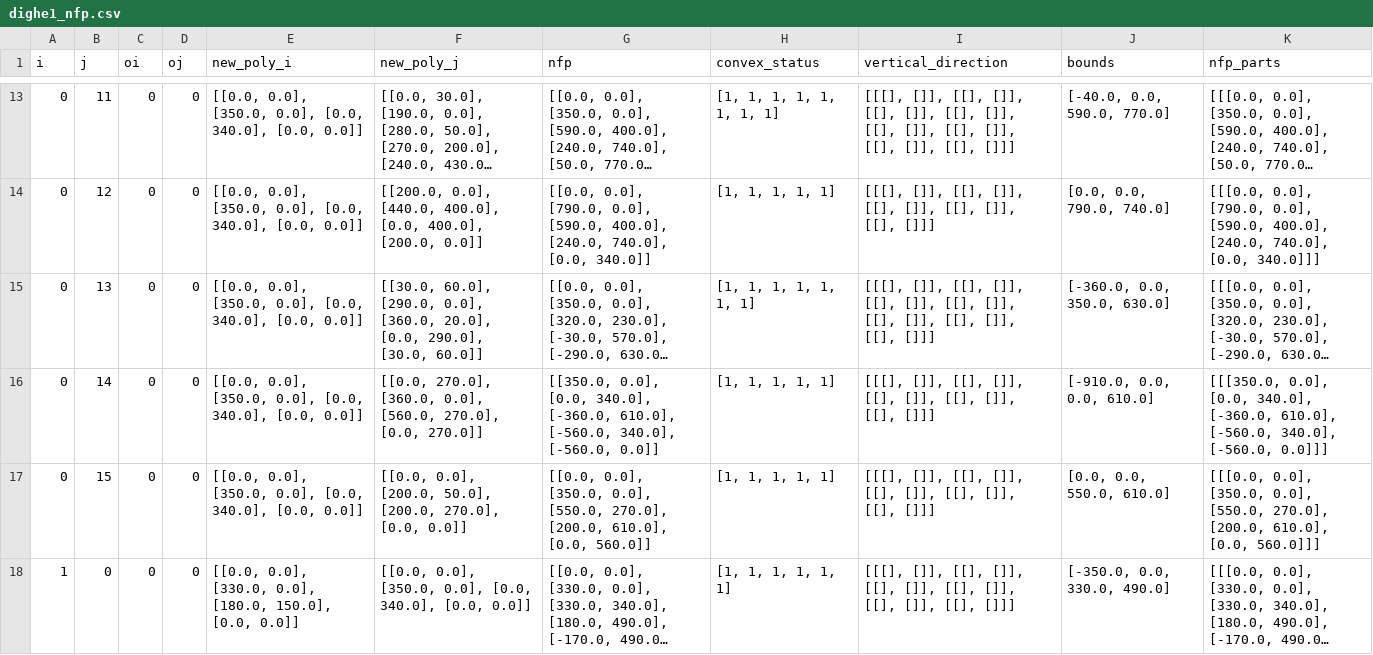
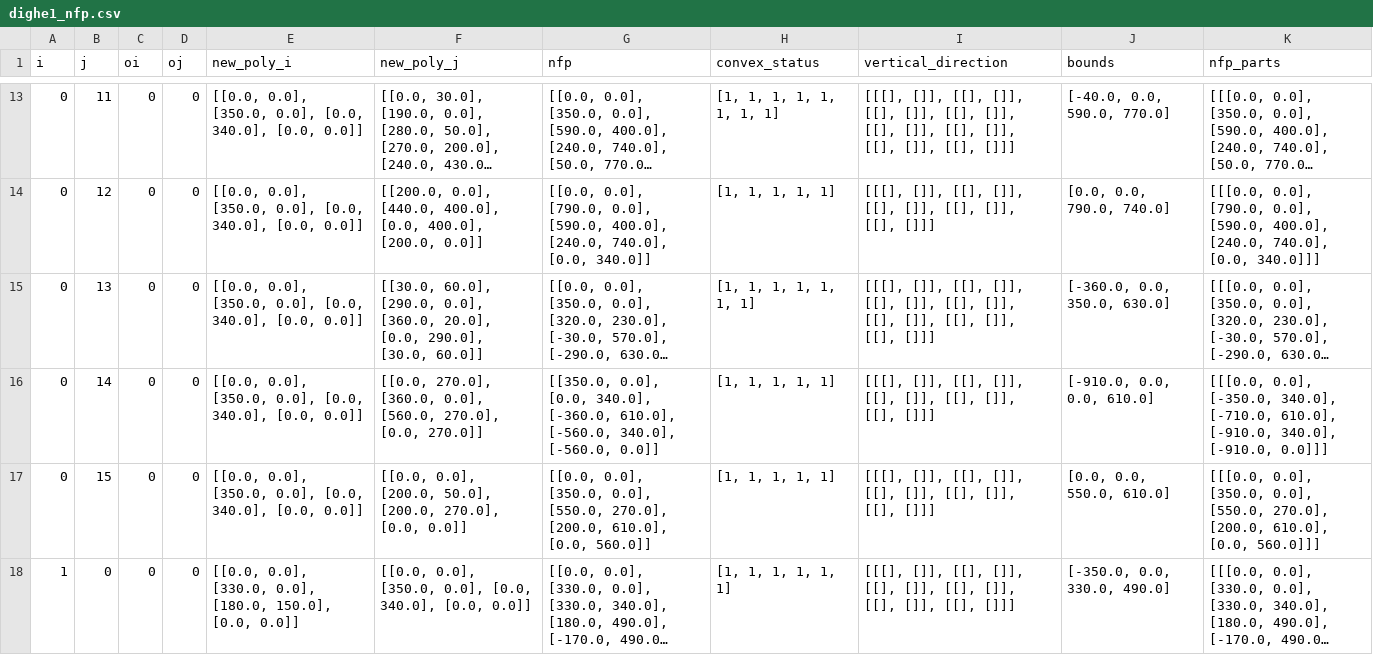
Before and after one commit to seanys/Packing-Algorithm, a CSV file: data/dighe1_nfp.csv, drawn as a sheet; only a part is shown, gaps mark what is left out; long unchanged cells end in …; the diff covers the shown part only; the diff names each change by its address in the sheet, - before the commit and + after, or states it on an @@ line.

```diff
--- a/data/dighe1_nfp.csv
+++ b/data/dighe1_nfp.csv
-K16 (nfp_parts): [[[350.0, 0.0], [0.0, 340.0], [-360.0, 610.0], [-560.0, 340.0], [-560.0, 0.0]]]
+K16 (nfp_parts): [[[0.0, 0.0], [-350.0, 340.0], [-710.0, 610.0], [-910.0, 340.0], [-910.0, 0.0]]]
```
Also changed, not shown: 2 edited cells elsewhere in this file, data/albano_nfp.csv, data/dighe2_nfp.csv, 6 other files.
